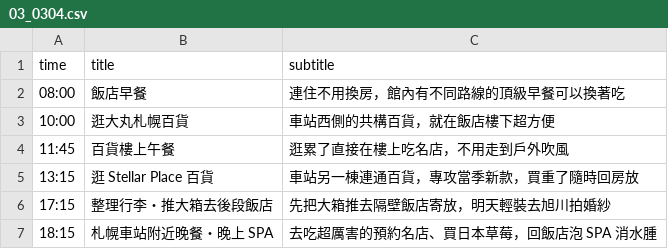
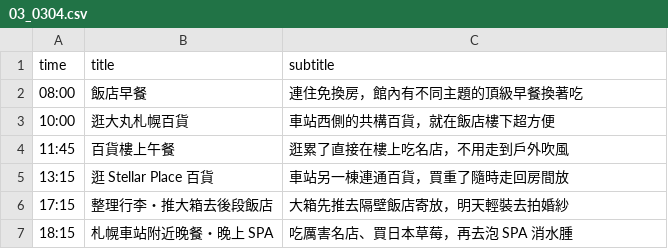
Before and after one commit to Timmatt-Lee/00OOhoneymoon2027, a CSV file: src/content/days/03_0304.csv, drawn as a sheet.

```diff
--- a/src/content/days/03_0304.csv
+++ b/src/content/days/03_0304.csv
@@ -1,7 +1,7 @@
 time,title,subtitle
-08:00,飯店早餐,連住不用換房，館內有不同路線的頂級早餐可以換著吃
+08:00,飯店早餐,連住免換房，館內有不同主題的頂級早餐換著吃
 10:00,逛大丸札幌百貨,車站西側的共構百貨，就在飯店樓下超方便
 11:45,百貨樓上午餐,逛累了直接在樓上吃名店，不用走到戶外吹風
-13:15,逛 Stellar Place 百貨,車站另一棟連通百貨，專攻當季新款，買重了隨時回房放
-17:15,整理行李・推大箱去後段飯店,先把大箱推去隔壁飯店寄放，明天輕裝去旭川拍婚紗
-18:15,札幌車站附近晚餐・晚上 SPA,去吃超厲害的預約名店、買日本草莓，回飯店泡 SPA 消水腫
+13:15,逛 Stellar Place 百貨,車站另一棟連通百貨，買重了隨時走回房間放
+17:15,整理行李・推大箱去後段飯店,大箱先推去隔壁飯店寄放，明天輕裝去拍婚紗
+18:15,札幌車站附近晚餐・晚上 SPA,吃厲害名店、買日本草莓，再去泡 SPA 消水腫
```
Also changed, not shown: src/content/days/01_0302.csv, src/content/days/02_0303.csv, 20 other files.
